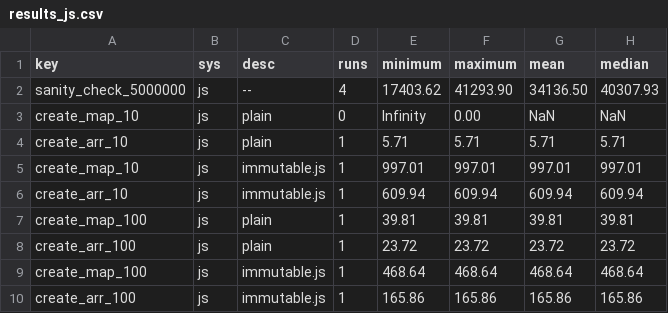
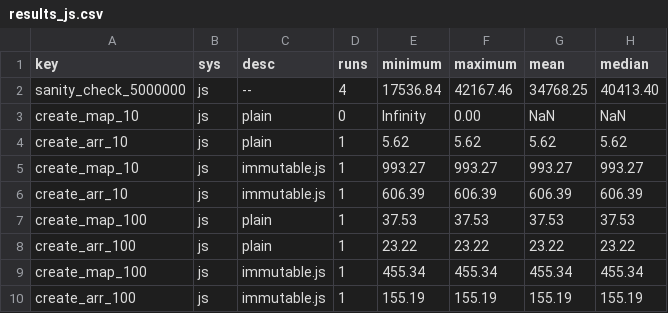
Before and after one commit to theSherwood/differential_dataflow, a CSV file: benchmark/results_js.csv, drawn as a sheet; only a part is shown; the diff covers the shown part only.

```diff
--- a/benchmark/results_js.csv
+++ b/benchmark/results_js.csv
@@ -1,10 +1,10 @@
 "key","sys","desc","runs","minimum","maximum","mean","median"
-"sanity_check_5000000","js","--",4,17403.62,41293.90,34136.50,40307.93
+"sanity_check_5000000","js","--",4,17536.84,42167.46,34768.25,40413.40
 "create_map_10","js","plain",0,Infinity,0.00,NaN,NaN
-"create_arr_10","js","plain",1,5.71,5.71,5.71,5.71
-"create_map_10","js","immutable.js",1,997.01,997.01,997.01,997.01
-"create_arr_10","js","immutable.js",1,609.94,609.94,609.94,609.94
-"create_map_100","js","plain",1,39.81,39.81,39.81,39.81
-"create_arr_100","js","plain",1,23.72,23.72,23.72,23.72
-"create_map_100","js","immutable.js",1,468.64,468.64,468.64,468.64
-"create_arr_100","js","immutable.js",1,165.86,165.86,165.86,165.86
+"create_arr_10","js","plain",1,5.62,5.62,5.62,5.62
+"create_map_10","js","immutable.js",1,993.27,993.27,993.27,993.27
+"create_arr_10","js","immutable.js",1,606.39,606.39,606.39,606.39
+"create_map_100","js","plain",1,37.53,37.53,37.53,37.53
+"create_arr_100","js","plain",1,23.22,23.22,23.22,23.22
+"create_map_100","js","immutable.js",1,455.34,455.34,455.34,455.34
+"create_arr_100","js","immutable.js",1,155.19,155.19,155.19,155.19
```
Also changed, not shown: 2 added rows and 28 edited cells elsewhere in this file, benchmark/results_native.csv, benchmark/results_wasm.csv, 5 other files.
